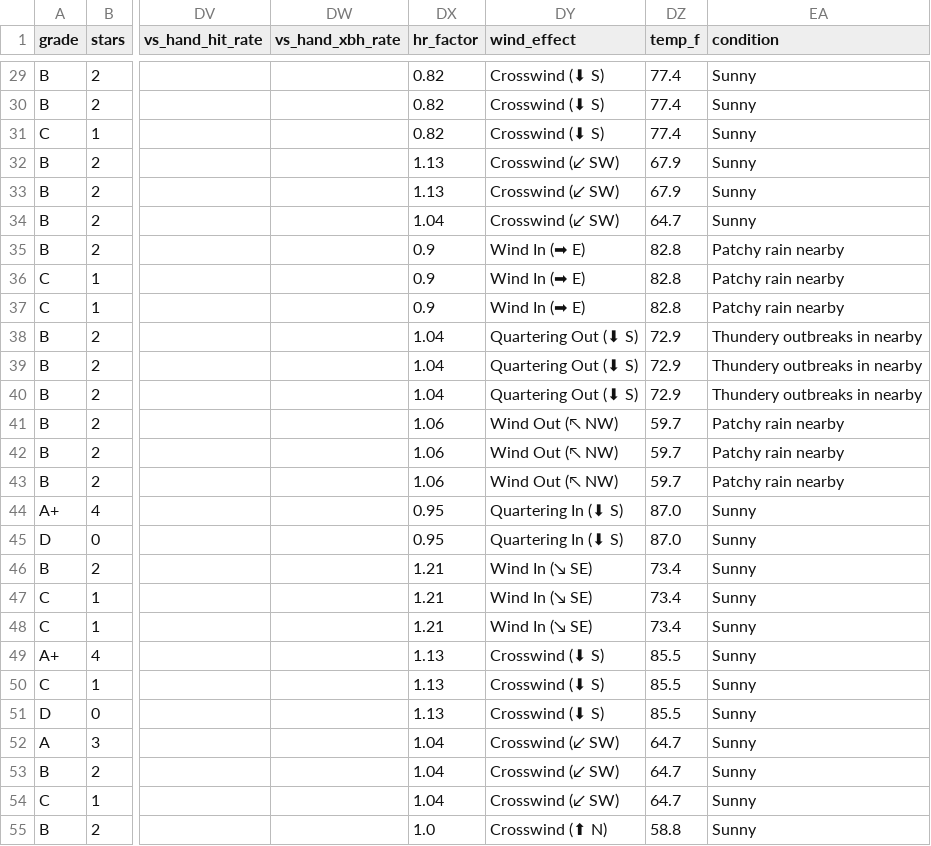
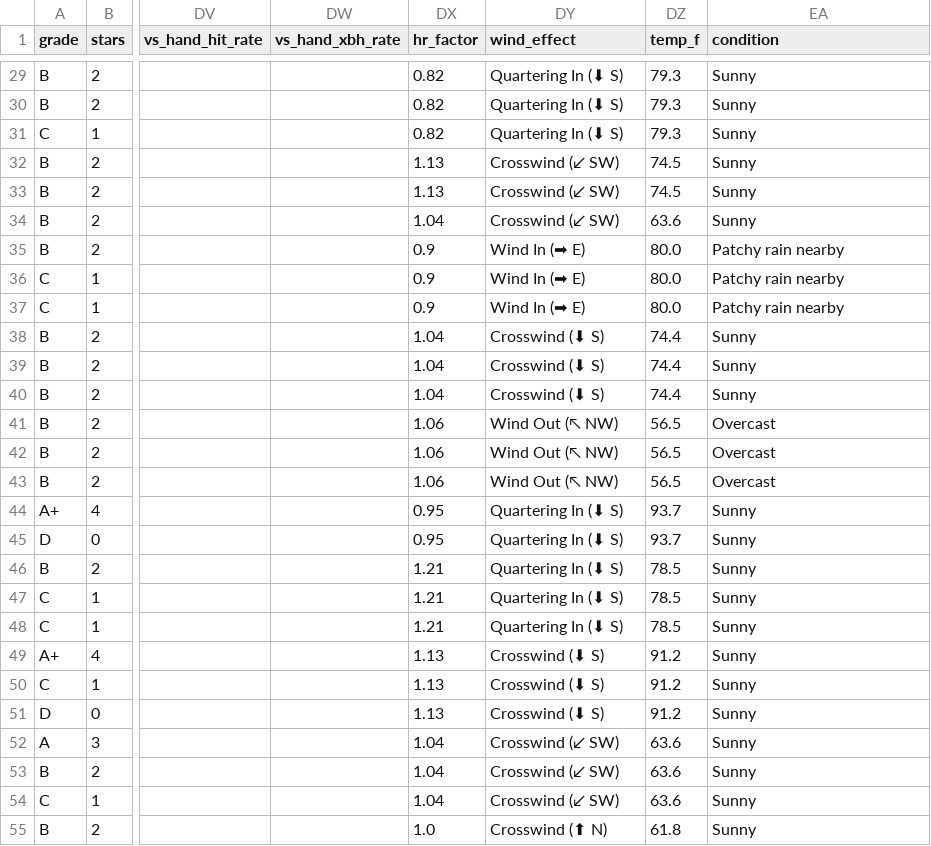
Before and after one commit to prsm-labs/going-yard, a CSV file: public/data/daily_summary.csv, drawn as a sheet; only a part is shown, gaps mark what is left out; the diff covers the shown part only; the diff names each change by its address in the sheet, - before the commit and + after, or states it on an @@ line.

```diff
--- a/public/data/daily_summary.csv
+++ b/public/data/daily_summary.csv
-DY29:DY31 (wind_effect): Crosswind (⬇ S)
+DY29:DY31 (wind_effect): Quartering In (⬇ S)
-DZ29:DZ31 (temp_f): 77.4
+DZ29:DZ31 (temp_f): 79.3
-DZ32:DZ33 (temp_f): 67.9
+DZ32:DZ33 (temp_f): 74.5
-DZ34 (temp_f): 64.7
+DZ34 (temp_f): 63.6
-DZ35:DZ37 (temp_f): 82.8
+DZ35:DZ37 (temp_f): 80.0
-DY38:DY40 (wind_effect): Quartering Out (⬇ S)
+DY38:DY40 (wind_effect): Crosswind (⬇ S)
-DZ38:DZ40 (temp_f): 72.9
+DZ38:DZ40 (temp_f): 74.4
-EA38:EA40 (condition): Thundery outbreaks in nearby
+EA38:EA40 (condition): Sunny
-DZ41:DZ43 (temp_f): 59.7
+DZ41:DZ43 (temp_f): 56.5
-EA41:EA43 (condition): Patchy rain nearby
+EA41:EA43 (condition): Overcast
-DZ44:DZ45 (temp_f): 87.0
+DZ44:DZ45 (temp_f): 93.7
-DY46:DY48 (wind_effect): Wind In (↘ SE)
+DY46:DY48 (wind_effect): Quartering In (⬇ S)
-DZ46:DZ48 (temp_f): 73.4
+DZ46:DZ48 (temp_f): 78.5
-DZ49:DZ51 (temp_f): 85.5
+DZ49:DZ51 (temp_f): 91.2
-DZ52:DZ54 (temp_f): 64.7
+DZ52:DZ54 (temp_f): 63.6
-DZ55 (temp_f): 58.8
+DZ55 (temp_f): 61.8
```
Also changed, not shown: 70 edited cells elsewhere in this file, public/data/daily_picks.csv, 3 other files.
